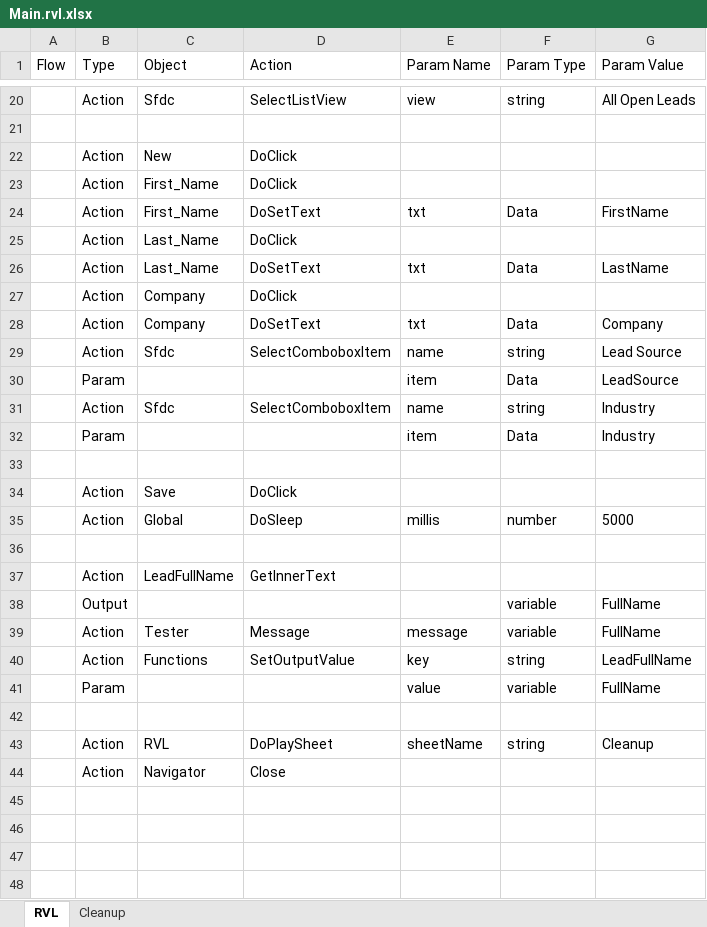
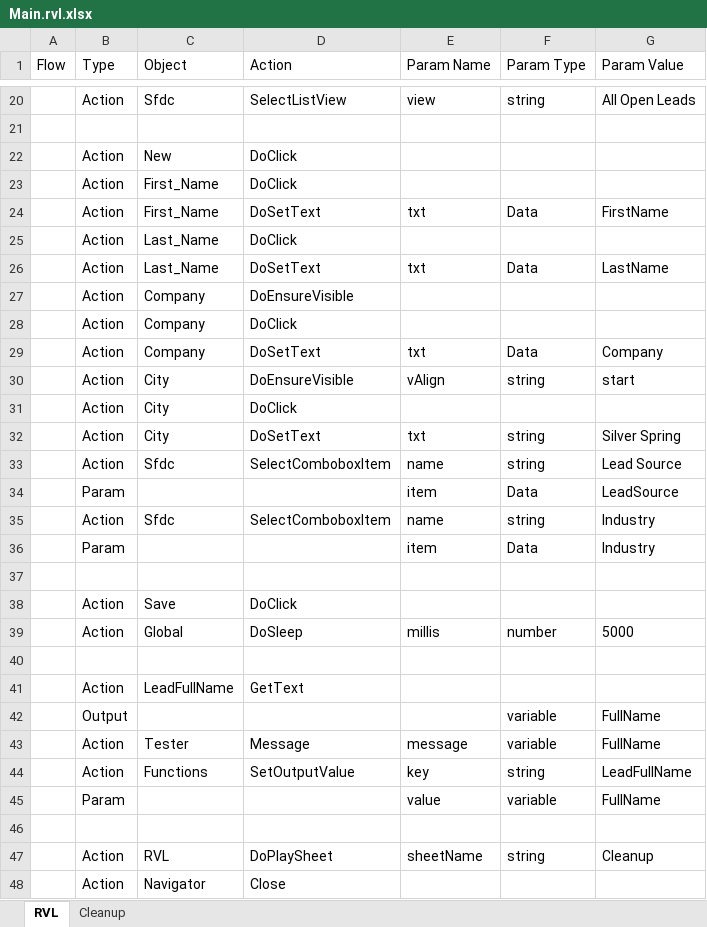
Before and after one commit to Inflectra/rapise-sfdc, an Excel workbook: TC_CreateNewLead/Main.rvl.xlsx, sheet RVL, drawn as a sheet; only a part is shown, gaps mark what is left out; values as stored, in another font and other column widths than the file's, no borders; addresses are those after the commit; the diff names each change by its address in the sheet, - before the commit and + after, or states it on an @@ line.

```diff
--- a/TC_CreateNewLead/Main.rvl.xlsx (sheet RVL)
+++ b/TC_CreateNewLead/Main.rvl.xlsx (sheet RVL)
+row 27:  | Action | Company | DoEnsureVisible
+row 30:  | Action | City | DoEnsureVisible | vAlign | string | start
+row 31:  | Action | City | DoClick
+row 32:  | Action | City | DoSetText | txt | string | Silver Spring
-D41 (Action): GetInnerText
+D41 (Action): GetText
```
Also changed, not shown: Data.xlsx, TC_CreateNewContact/Main.rvl.xlsx, 17 other files.
